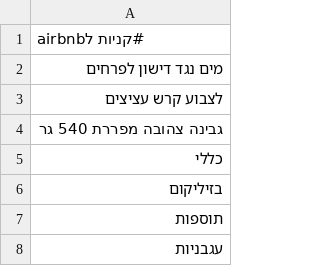
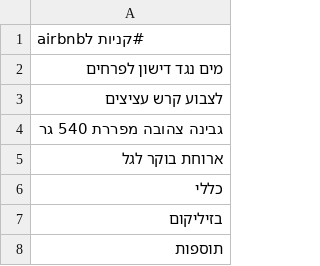
Before and after one commit to ronnydvr/coffee-price-app, a CSV file: tasks.csv, drawn as a sheet; only a part is shown; the shorter side is filled out with more unchanged rows; the diff names each change by its address in the sheet, - before the commit and + after, or states it on an @@ line.

Commit message:
Update tasks.csv from Task Manager

```diff
--- a/tasks.csv
+++ b/tasks.csv
+row 5: ארוחת בוקר לגל
```
